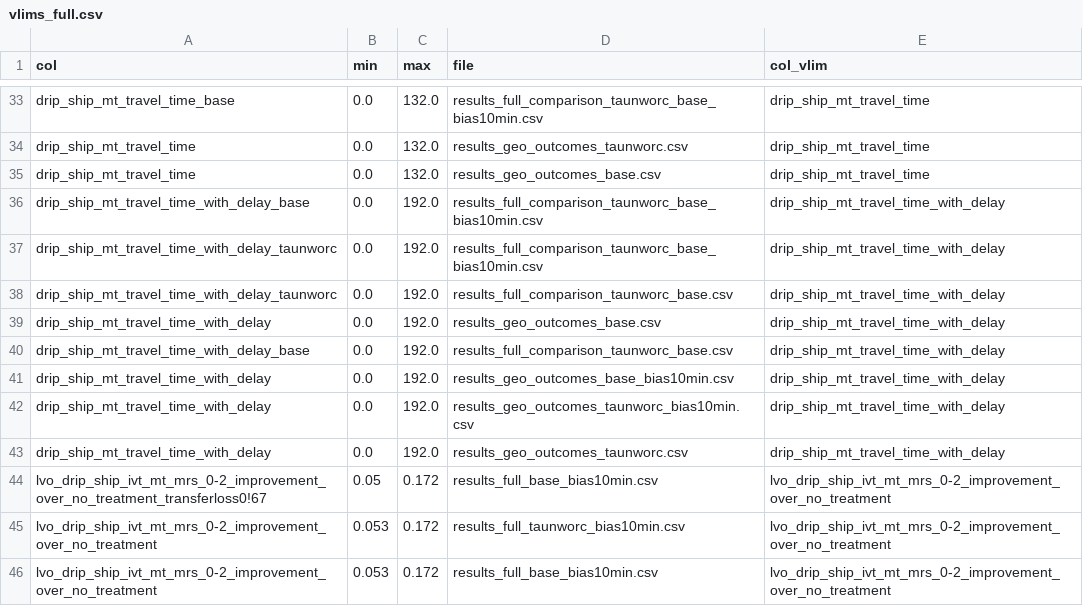
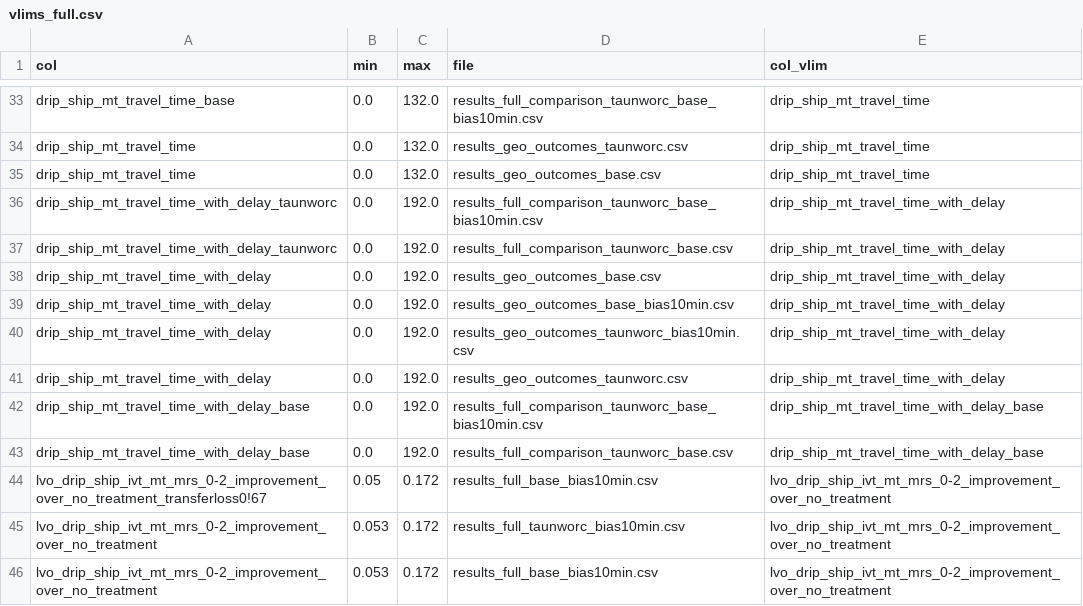
Before and after one commit to stroke-optimist/thrombectomy_location_2026, a CSV file: output/vlims_full.csv, drawn as a sheet; only a part is shown, gaps mark what is left out.

```diff
--- a/output/vlims_full.csv
+++ b/output/vlims_full.csv
@@ -35,3 +35,2 @@ drip_ship_mt_travel_time,0.0,132.0,results_geo_outcomes_taunworc.csv,drip_ship_m
 drip_ship_mt_travel_time,0.0,132.0,results_geo_outcomes_base.csv,drip_ship_mt_travel_time
-drip_ship_mt_travel_time_with_delay_base,0.0,192.0,results_full_comparison_taunworc_base_bias10min.csv,drip_ship_mt_travel_time_with_delay
 drip_ship_mt_travel_time_with_delay_taunworc,0.0,192.0,results_full_comparison_taunworc_base_bias10min.csv,drip_ship_mt_travel_time_with_delay
@@ -39,3 +38,2 @@ drip_ship_mt_travel_time_with_delay_taunworc,0.0,192.0,results_full_comparison_t
 drip_ship_mt_travel_time_with_delay,0.0,192.0,results_geo_outcomes_base.csv,drip_ship_mt_travel_time_with_delay
-drip_ship_mt_travel_time_with_delay_base,0.0,192.0,results_full_comparison_taunworc_base.csv,drip_ship_mt_travel_time_with_delay
 drip_ship_mt_travel_time_with_delay,0.0,192.0,results_geo_outcomes_base_bias10min.csv,drip_ship_mt_travel_time_with_delay
@@ -43,2 +41,4 @@ drip_ship_mt_travel_time_with_delay,0.0,192.0,results_geo_outcomes_taunworc_bias
 drip_ship_mt_travel_time_with_delay,0.0,192.0,results_geo_outcomes_taunworc.csv,drip_ship_mt_travel_time_with_delay
+drip_ship_mt_travel_time_with_delay_base,0.0,192.0,results_full_comparison_taunworc_base_bias10min.csv,drip_ship_mt_travel_time_with_delay_base
+drip_ship_mt_travel_time_with_delay_base,0.0,192.0,results_full_comparison_taunworc_base.csv,drip_ship_mt_travel_time_with_delay_base
 lvo_drip_ship_ivt_mt_mrs_0-2_improvement_over_no_treatment_transferloss0!67,0.05,0.172,results_full_base_bias10min.csv,lvo_drip_ship_ivt_mt_mrs_0-2_improvement_over_no_treatment
```
Also changed, not shown: output/vlims_summary.csv, 33 other files.
